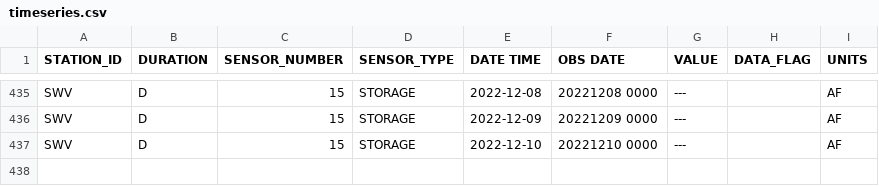
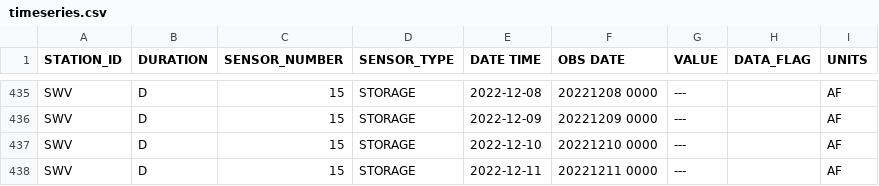
Before and after one commit to datadesk/california-drought-scrapers, a CSV file: data/raw/reservoirs/statewide/timeseries.csv, drawn as a sheet; only a part is shown, gaps mark what is left out.

```diff
--- a/data/raw/reservoirs/statewide/timeseries.csv
+++ b/data/raw/reservoirs/statewide/timeseries.csv
@@ -437 +437,2 @@ SWV,D,15,STORAGE,2022-12-09,20221209 0000,---, ,AF
 SWV,D,15,STORAGE,2022-12-10,20221210 0000,---, ,AF
+SWV,D,15,STORAGE,2022-12-11,20221211 0000,---, ,AF
```
Also changed, not shown: data/processed/reservoirs/colorado-river-reservoirs-latest.csv, data/processed/reservoirs/reservoirs-latest.csv, 2 other files.
